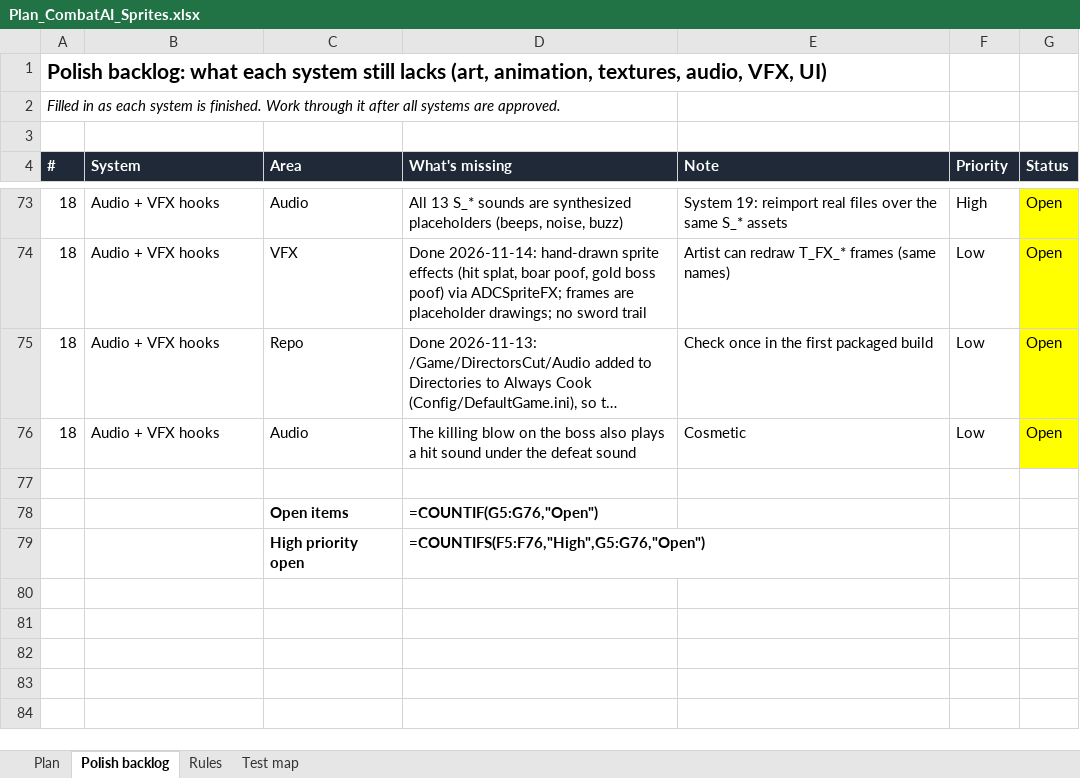
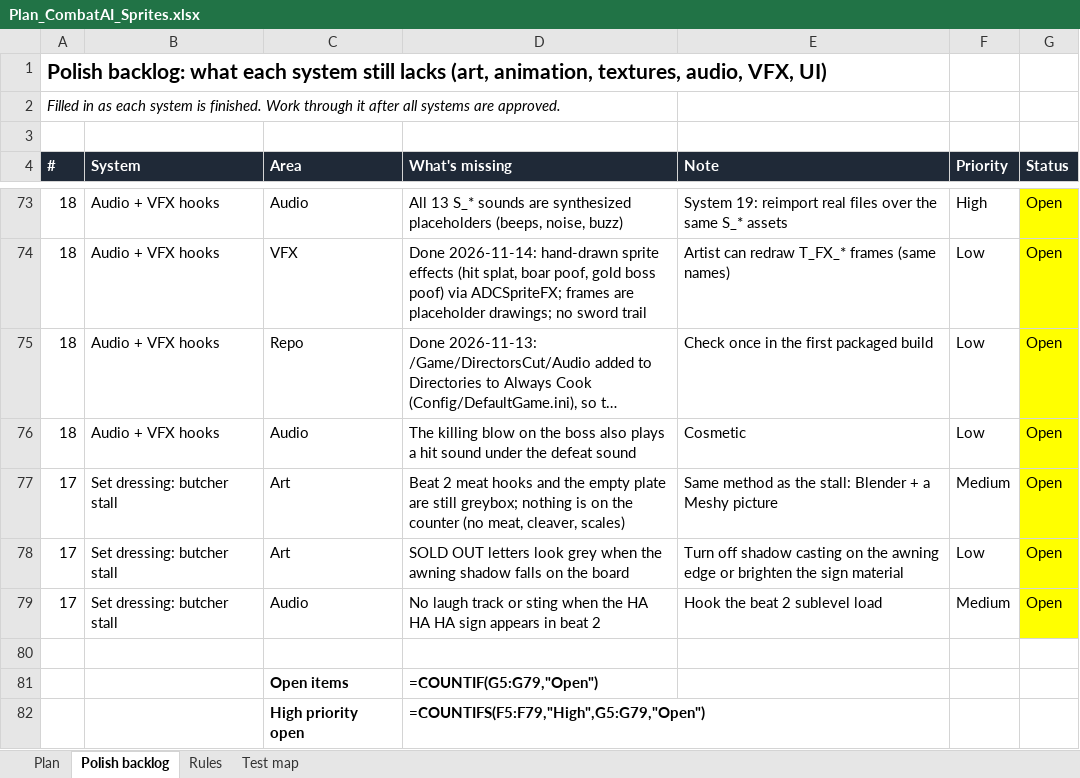
Before and after one commit to yair1760-creator/epic-games-MegaJam, an Excel workbook: Docs/Plan_CombatAI_Sprites.xlsx, sheet Polish backlog, drawn as a sheet; only a part is shown, gaps mark what is left out; long unchanged cells end in …; values as stored, in another font and other column widths than the file's, no borders; formulas without a stored value are shown as written; addresses are those after the commit; the diff names each change by its address in the sheet, - before the commit and + after, or states it on an @@ line.

```diff
--- a/Docs/Plan_CombatAI_Sprites.xlsx (sheet Polish backlog)
+++ b/Docs/Plan_CombatAI_Sprites.xlsx (sheet Polish backlog)
+row 77: 17 | Set dressing: butcher stall | Art | Beat 2 meat hooks and the empty plate are still greybox; nothing is on the counter (no meat, cleaver, scales) | Same method as the stall: Blender + a Meshy picture | Medium | Open
+row 78: 17 | Set dressing: butcher stall | Art | SOLD OUT letters look grey when the awning shadow falls on the board | Turn off shadow casting on the awning edge or brighten the sign material | Low | Open
+row 79: 17 | Set dressing: butcher stall | Audio | No laugh track or sting when the HA HA HA sign appears in beat 2 | Hook the beat 2 sublevel load | Medium | Open
-D81 (What's missing): =COUNTIF(G5:G76,"Open")
+D81 (What's missing): =COUNTIF(G5:G79,"Open")
-D82 (What's missing): =COUNTIFS(F5:F76,"High",G5:G76,"Open")
+D82 (What's missing): =COUNTIFS(F5:F79,"High",G5:G79,"Open")
```
Also changed, not shown: 28 other files.
